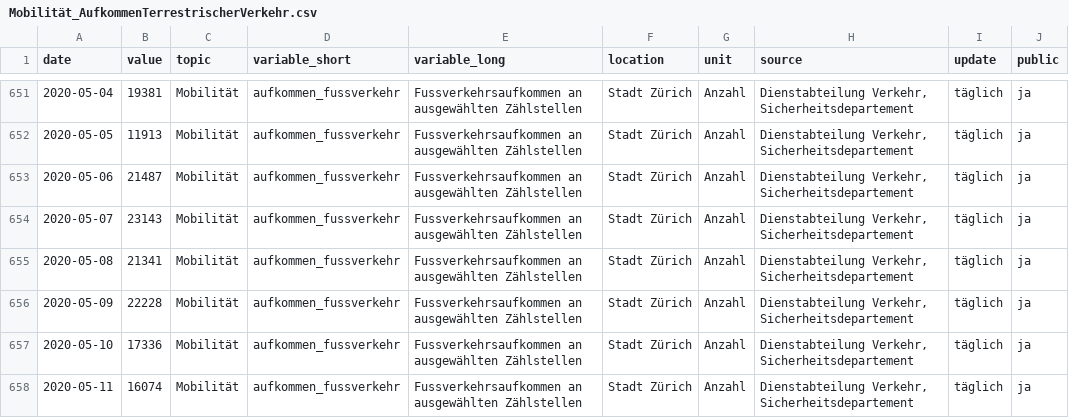
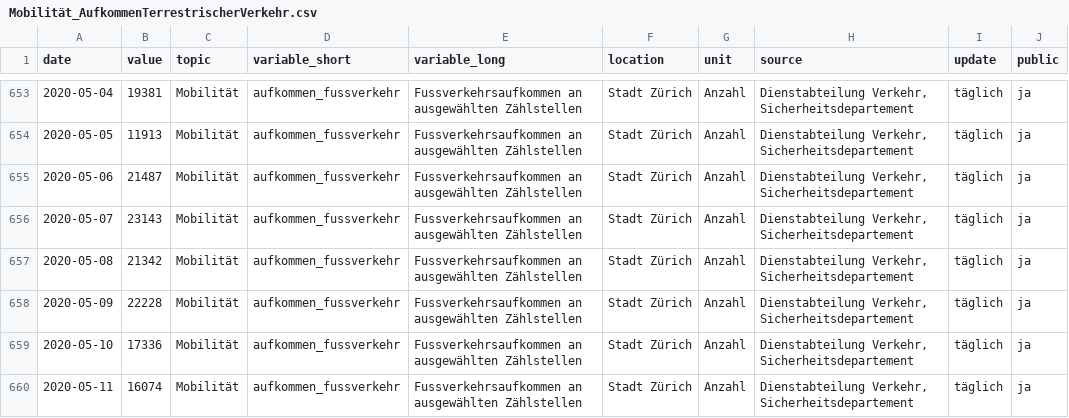
Before and after one commit to statistikZH/covid19monitoring_mobility_ZaehlstellenMIVLVVelo, a CSV file: Mobilität_AufkommenTerrestrischerVerkehr.csv, drawn as a sheet; only a part is shown, gaps mark what is left out; addresses are those after the commit; the diff covers the shown part only; the diff names each change by its address in the sheet, - before the commit and + after, or states it on an @@ line.

Commit message:
14.5.

```diff
--- a/Mobilität_AufkommenTerrestrischerVerkehr.csv
+++ b/Mobilität_AufkommenTerrestrischerVerkehr.csv
-B657 (value): 21341
+B657 (value): 21342
```
Also changed, not shown: 4 added rows and 11 edited cells elsewhere in this file.
